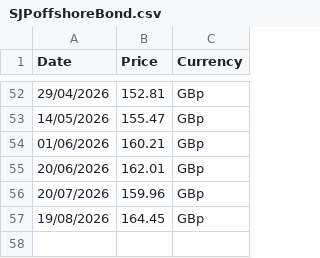
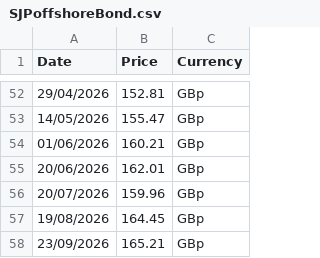
Before and after one commit to gwimpenny/portfolio-tracker, a CSV file: SJPoffshoreBond.csv, drawn as a sheet; only a part is shown, gaps mark what is left out; the diff names each change by its address in the sheet, - before the commit and + after, or states it on an @@ line.

```diff
--- a/SJPoffshoreBond.csv
+++ b/SJPoffshoreBond.csv
+row 58: 23/09/2026 | 165.21 | GBp
```
Also changed, not shown: JupiterMerianGlobalAbsPriceData.csv, RoyalLondonMMFpriceData.csv, 1 other file.
